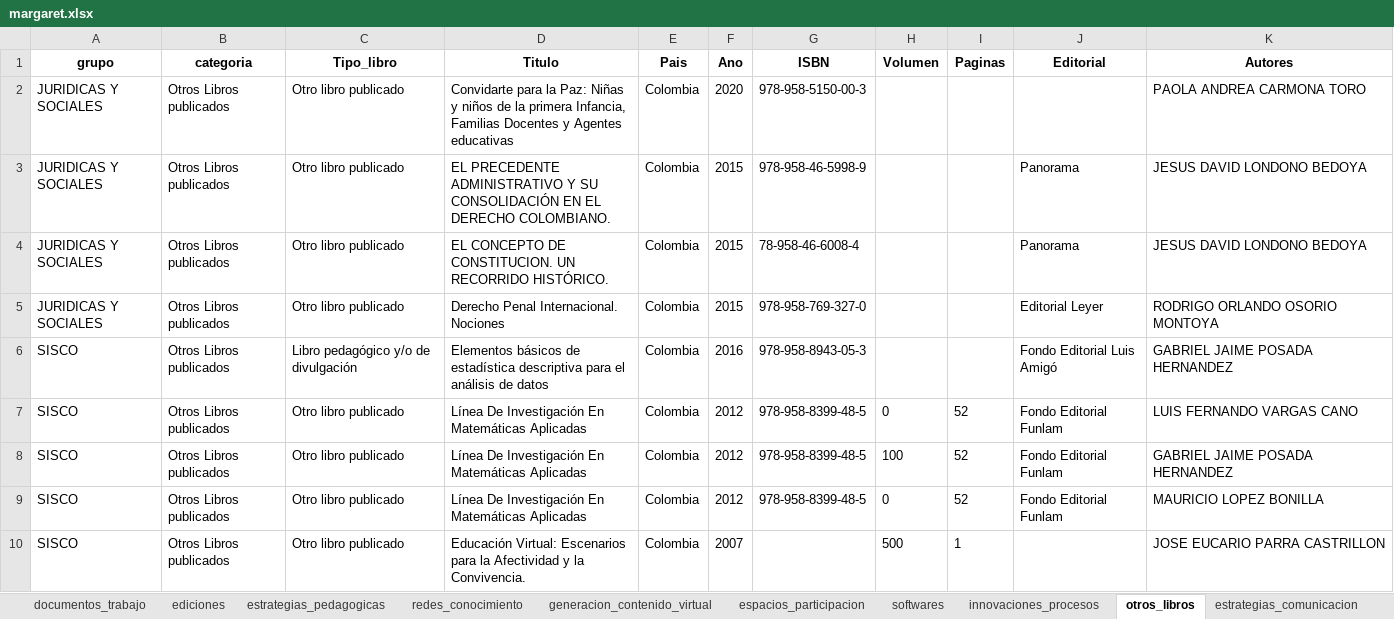
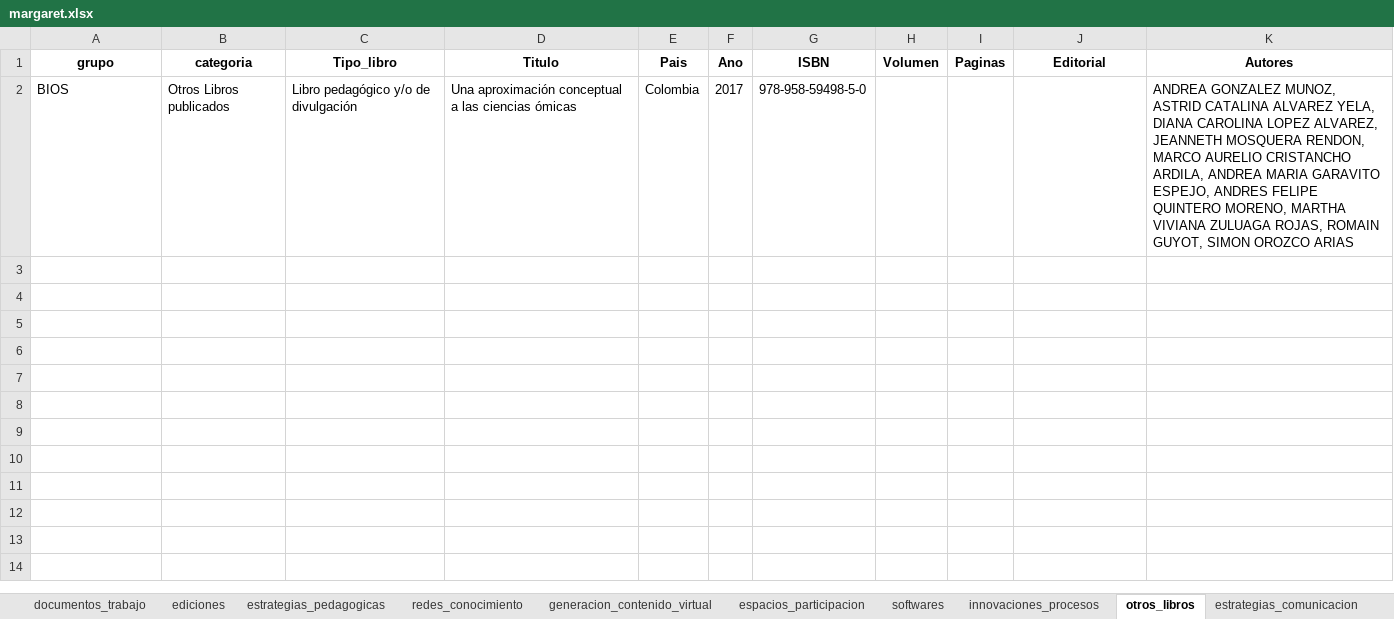
Before and after one commit to camilogs1/Margaret_package, an Excel workbook: R/Shiny/margaret.xlsx, sheet otros_libros, drawn as a sheet; values as stored, in another font and other column widths than the file's, no borders; removed rows and columns are numbered as before the commit, all else as after; the diff names each change by its address in the sheet, - before the commit and + after, or states it on an @@ line.

```diff
--- a/R/Shiny/margaret.xlsx (sheet otros_libros)
+++ b/R/Shiny/margaret.xlsx (sheet otros_libros)
-row 2: JURIDICAS Y SOCIALES | Otros Libros publicados | Otro libro publicado | Convidarte para la Paz: Niñas y niños de la primera Infancia, Familias Docentes y Agentes educativas | Colombia | 2020 | 978-958-5150-00-3 |  |  |  | PAOLA ANDREA CARMONA TORO
-row 3: JURIDICAS Y SOCIALES | Otros Libros publicados | Otro libro publicado | EL PRECEDENTE ADMINISTRATIVO Y SU CONSOLIDACIÓN EN EL DERECHO COLOMBIANO. | Colombia | 2015 | 978-958-46-5998-9 |  |  | Panorama | JESUS DAVID LONDONO BEDOYA
-row 4: JURIDICAS Y SOCIALES | Otros Libros publicados | Otro libro publicado | EL CONCEPTO DE CONSTITUCION. UN RECORRIDO HISTÓRICO. | Colombia | 2015 | 78-958-46-6008-4 |  |  | Panorama | JESUS DAVID LONDONO BEDOYA
-row 5: JURIDICAS Y SOCIALES | Otros Libros publicados | Otro libro publicado | Derecho Penal Internacional. Nociones | Colombia | 2015 | 978-958-769-327-0 |  |  | Editorial Leyer | RODRIGO ORLANDO OSORIO MONTOYA
-row 6: SISCO | Otros Libros publicados | Libro pedagógico y/o de divulgación | Elementos básicos de estadística descriptiva para el análisis de datos | Colombia | 2016 | 978-958-8943-05-3 |  |  | Fondo Editorial Luis Amigó | GABRIEL JAIME POSADA HERNANDEZ
-row 7: SISCO | Otros Libros publicados | Otro libro publicado | Línea De Investigación En Matemáticas Aplicadas | Colombia | 2012 | 978-958-8399-48-5 | 0 | 52 | Fondo Editorial Funlam | LUIS FERNANDO VARGAS CANO
-row 8: SISCO | Otros Libros publicados | Otro libro publicado | Línea De Investigación En Matemáticas Aplicadas | Colombia | 2012 | 978-958-8399-48-5 | 100 | 52 | Fondo Editorial Funlam | GABRIEL JAIME POSADA HERNANDEZ
-row 9: SISCO | Otros Libros publicados | Otro libro publicado | Línea De Investigación En Matemáticas Aplicadas | Colombia | 2012 | 978-958-8399-48-5 | 0 | 52 | Fondo Editorial Funlam | MAURICIO LOPEZ BONILLA
-row 10: SISCO | Otros Libros publicados | Otro libro publicado | Educación Virtual: Escenarios para la Afectividad y la Convivencia. | Colombia | 2007 |  | 500 | 1 |  | JOSE EUCARIO PARRA CASTRILLON
+row 2: BIOS | Otros Libros publicados | Libro pedagógico y/o de divulgación | Una aproximación conceptual a las ciencias ómicas | Colombia | 2017 | 978-958-59498-5-0 |  |  |  | ANDREA GONZALEZ MUNOZ, ASTRID CATALINA ALVAREZ YELA, DIANA CAROLINA LOPEZ ALVAREZ, JEANNETH MOSQUERA RENDON, MARCO AURELIO CRISTANCHO ARDILA, ANDREA MARIA GARAVITO ESPEJO, ANDRES FELIPE QUINTERO MORENO, MARTHA VIVIANA ZULUAGA ROJAS, ROMAIN GUYOT, SIMON OROZCO ARIAS
```
Also changed, not shown: sheet articulos, sheet trabajos_dirigidos, sheet eventos_cientificos, sheet cursos, sheet proyectos, sheet jurado, 32 more sheets, margaret.xlsx, 1 other file.
